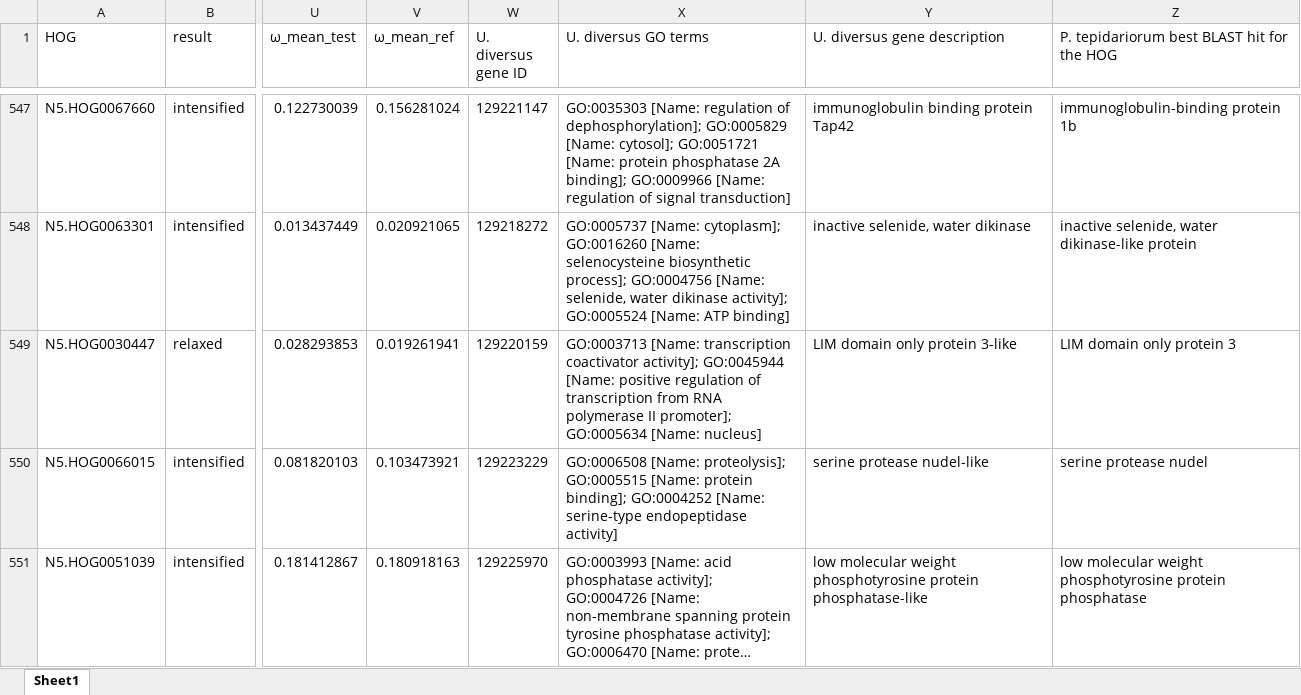
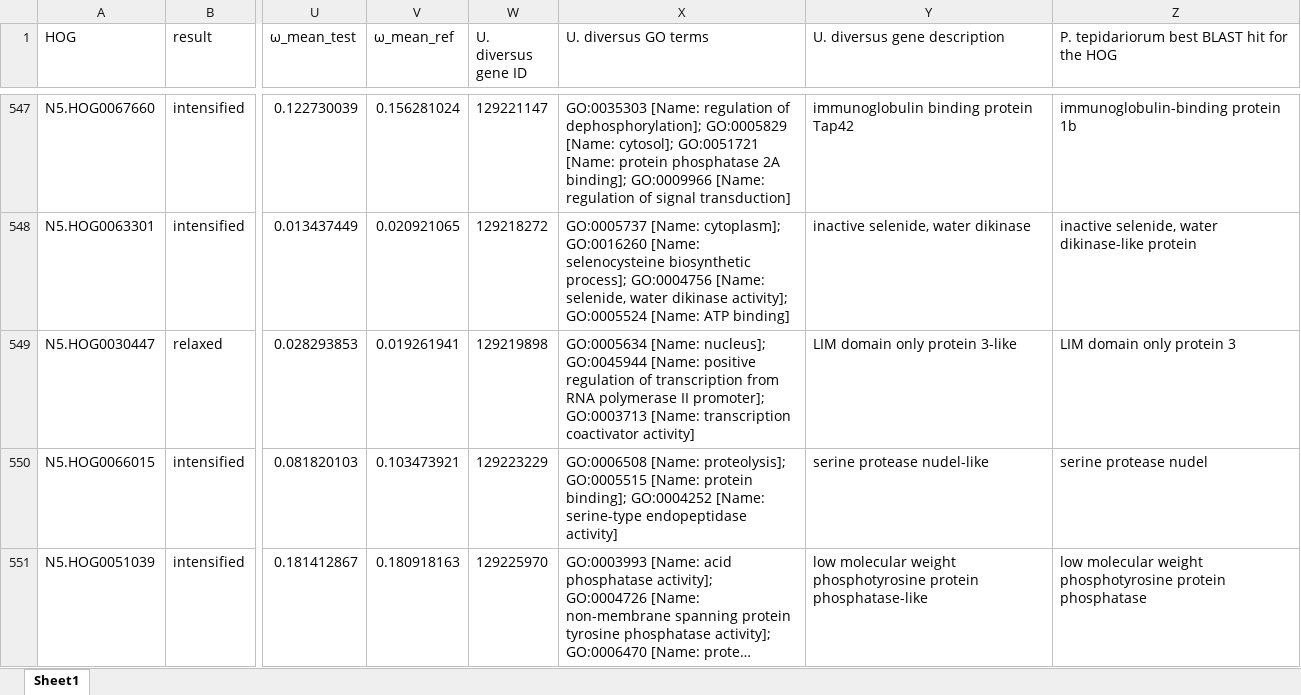
Before and after one commit to GordusLab/orb-selection, an Excel workbook: results/Supplementary_Table_3_RELAX_hits.xlsx, sheet Sheet1, drawn as a sheet; only a part is shown, gaps mark what is left out; long unchanged cells end in …; values as stored, in another font and other column widths than the file's, no borders; the diff covers the shown part only; the diff names each change by its address in the sheet, - before the commit and + after, or states it on an @@ line.

```diff
--- a/results/Supplementary_Table_3_RELAX_hits.xlsx (sheet Sheet1)
+++ b/results/Supplementary_Table_3_RELAX_hits.xlsx (sheet Sheet1)
-W549 (U. diversus gene ID): 129220159
+W549 (U. diversus gene ID): 129219898
-X549 (U. diversus GO terms): GO:0003713 [Name: transcription coactivator activity]; GO:0045944 [Name: positive regulation of transcription from RNA polymerase II promoter]; GO:0005634 [Name: nucleus]
+X549 (U. diversus GO terms): GO:0005634 [Name: nucleus]; GO:0045944 [Name: positive regulation of transcription from RNA polymerase II promoter]; GO:0003713 [Name: transcription coactivator activity]
```
Also changed, not shown: 114 edited cells elsewhere in this sheet, results/Supplementary_Table_1_SpiderAccessions_BUSCOs.xlsx, results/Supplementary_Table_4_BUSTED_hits.xlsx, 9 other files.
